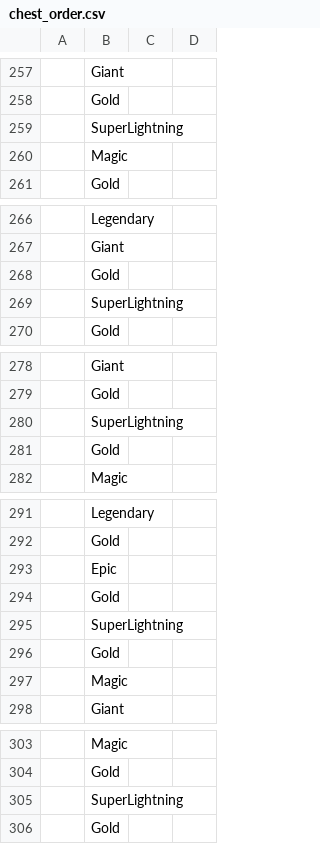
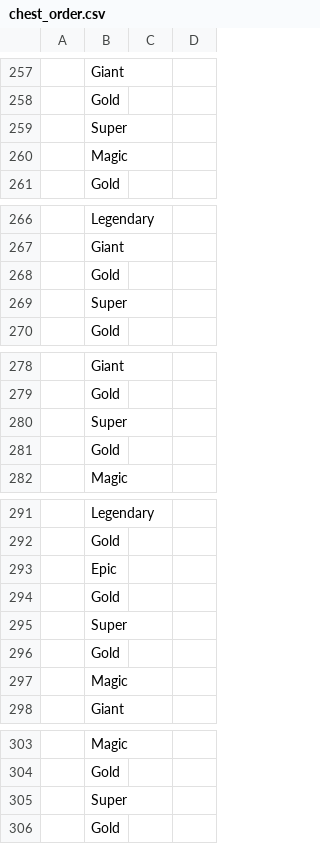
Before and after one commit to smlbiobot/cr-csv, a CSV file: assets/csv_logic/chest_order.csv, drawn as a sheet; only a part is shown, gaps mark what is left out; the diff covers the shown part only.

```diff
--- a/assets/csv_logic/chest_order.csv
+++ b/assets/csv_logic/chest_order.csv
@@ -259 +259 @@
-,"SuperLightning",,
+,Super,,
@@ -269 +269 @@
-,"SuperLightning",,
+,Super,,
@@ -280 +280 @@
-,"SuperLightning",,
+,Super,,
@@ -295 +295 @@
-,"SuperLightning",,
+,Super,,
@@ -305 +305 @@
-,"SuperLightning",,
+,Super,,
```
Also changed, not shown: 6 edited cells elsewhere in this file, assets/csv_client/particle_emitters.csv, assets/csv_logic/buildings.csv, 36 other files.
